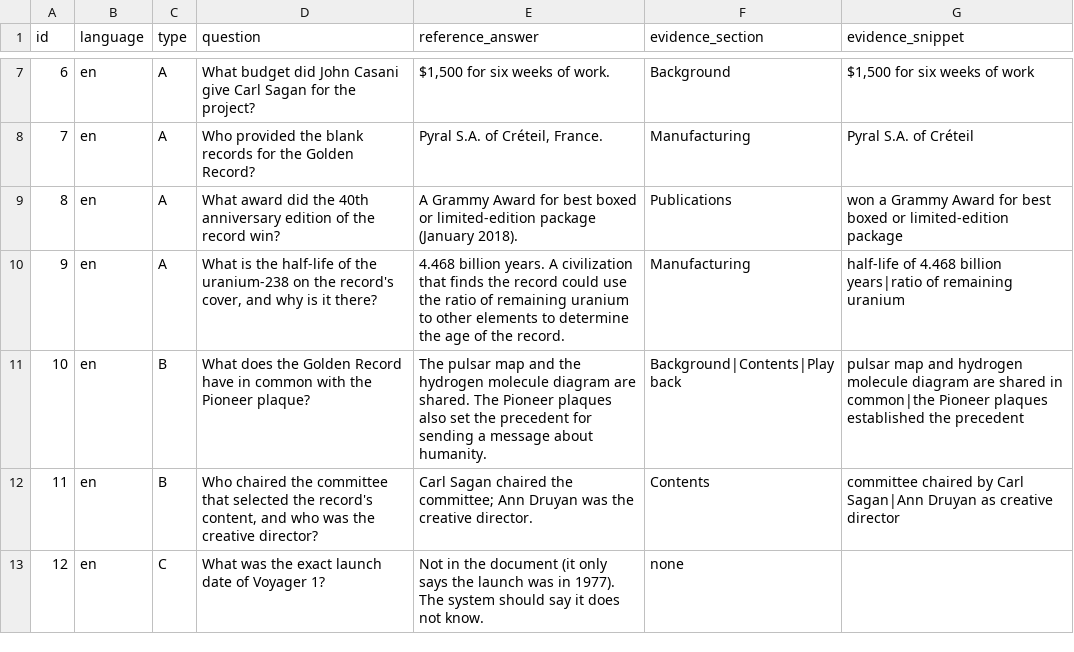
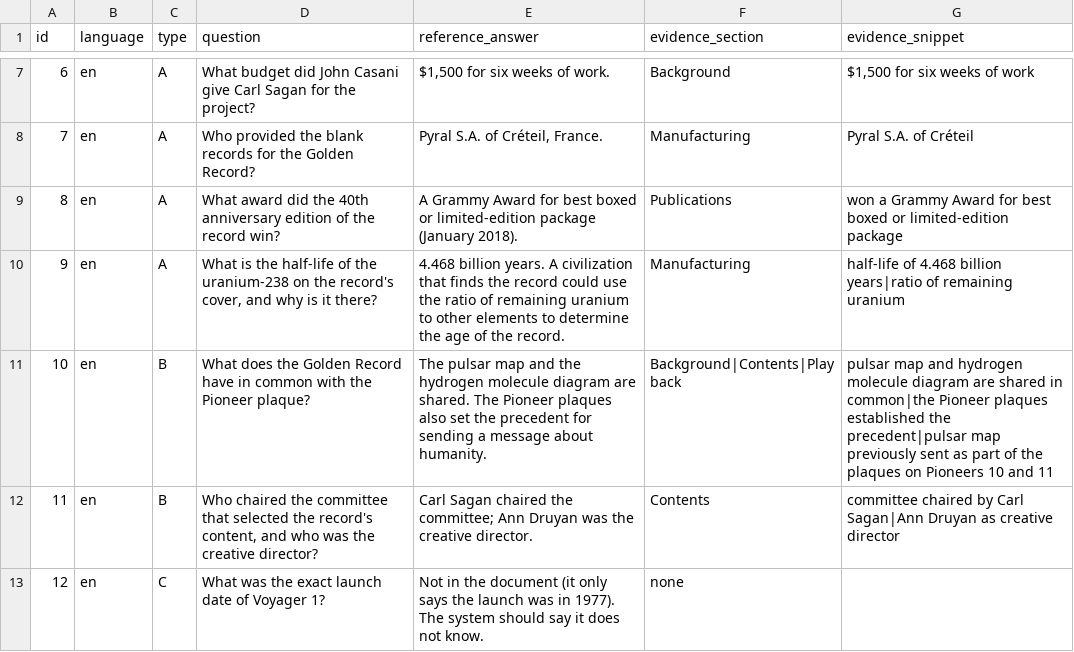
Before and after one commit to rag-project-team/rag-benchmark, a CSV file: data/sorular.csv, drawn as a sheet; only a part is shown, gaps mark what is left out.

Commit message:
Add section-aware chunking and retrieval evaluation
Chunks split by section (200 words, 40 overlap), untitled first section labeled Introduction. Retrieval measured at k=1,3,5 with evidence snippets. Fix Q10 evidence and ignore .venv.

```diff
--- a/data/sorular.csv
+++ b/data/sorular.csv
@@ -10,3 +10,3 @@ id,language,type,question,reference_answer,evidence_section,evidence_snippet
 9,en,A,"What is the half-life of the uranium-238 on the record's cover, and why is it there?","4.468 billion years. A civilization that finds the record could use the ratio of remaining uranium to other elements to determine the age of the record.",Manufacturing,half-life of 4.468 billion years|ratio of remaining uranium
-10,en,B,What does the Golden Record have in common with the Pioneer plaque?,"The pulsar map and the hydrogen molecule diagram are shared. The Pioneer plaques also set the precedent for sending a message about humanity.",Background|Contents|Playback,pulsar map and hydrogen molecule diagram are shared in common|the Pioneer plaques established the precedent
+10,en,B,What does the Golden Record have in common with the Pioneer plaque?,"The pulsar map and the hydrogen molecule diagram are shared. The Pioneer plaques also set the precedent for sending a message about humanity.",Background|Contents|Playback,pulsar map and hydrogen molecule diagram are shared in common|the Pioneer plaques established the precedent|pulsar map previously sent as part of the plaques on Pioneers 10 and 11
 11,en,B,"Who chaired the committee that selected the record's content, and who was the creative director?","Carl Sagan chaired the committee; Ann Druyan was the creative director.",Contents,committee chaired by Carl Sagan|Ann Druyan as creative director
```
Also changed, not shown: 4 other files.
